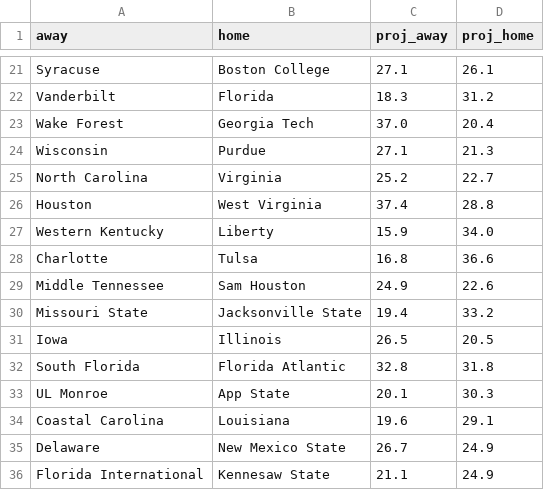
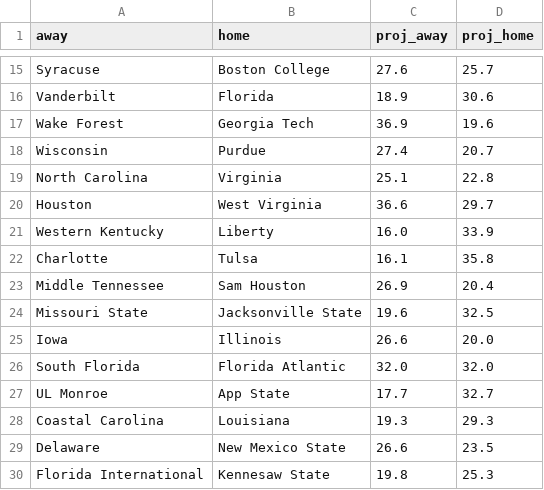
Before and after one commit to aatrain23/prop-card, a CSV file: cfb-data/team_totals.csv, drawn as a sheet; only a part is shown, gaps mark what is left out; addresses are those after the commit; the diff covers the shown part only; the diff names each change by its address in the sheet, - before the commit and + after, or states it on an @@ line.

```diff
--- a/cfb-data/team_totals.csv
+++ b/cfb-data/team_totals.csv
-C15 (proj_away): 27.1
+C15 (proj_away): 27.6
-D15 (proj_home): 26.1
+D15 (proj_home): 25.7
-C16 (proj_away): 18.3
+C16 (proj_away): 18.9
-D16 (proj_home): 31.2
+D16 (proj_home): 30.6
-C17 (proj_away): 37.0
+C17 (proj_away): 36.9
-D17 (proj_home): 20.4
+D17 (proj_home): 19.6
-C18 (proj_away): 27.1
+C18 (proj_away): 27.4
-D18 (proj_home): 21.3
+D18 (proj_home): 20.7
-C19 (proj_away): 25.2
+C19 (proj_away): 25.1
-D19 (proj_home): 22.7
+D19 (proj_home): 22.8
-C20 (proj_away): 37.4
+C20 (proj_away): 36.6
-D20 (proj_home): 28.8
+D20 (proj_home): 29.7
-C21 (proj_away): 15.9
+C21 (proj_away): 16.0
-D21 (proj_home): 34.0
+D21 (proj_home): 33.9
-C22 (proj_away): 16.8
+C22 (proj_away): 16.1
-D22 (proj_home): 36.6
+D22 (proj_home): 35.8
-C23 (proj_away): 24.9
+C23 (proj_away): 26.9
-D23 (proj_home): 22.6
+D23 (proj_home): 20.4
-C24 (proj_away): 19.4
+C24 (proj_away): 19.6
-D24 (proj_home): 33.2
+D24 (proj_home): 32.5
-C25 (proj_away): 26.5
+C25 (proj_away): 26.6
-D25 (proj_home): 20.5
+D25 (proj_home): 20.0
-C26 (proj_away): 32.8
+C26 (proj_away): 32.0
-D26 (proj_home): 31.8
+D26 (proj_home): 32.0
-C27 (proj_away): 20.1
+C27 (proj_away): 17.7
-D27 (proj_home): 30.3
+D27 (proj_home): 32.7
-C28 (proj_away): 19.6
+C28 (proj_away): 19.3
-D28 (proj_home): 29.1
+D28 (proj_home): 29.3
-C29 (proj_away): 26.7
+C29 (proj_away): 26.6
-D29 (proj_home): 24.9
+D29 (proj_home): 23.5
-C30 (proj_away): 21.1
+C30 (proj_away): 19.8
-D30 (proj_home): 24.9
+D30 (proj_home): 25.3
```
Also changed, not shown: 6 removed rows and 84 edited cells elsewhere in this file, cfb-data/bets.csv, cfb-data/grades.csv, 5 other files.
